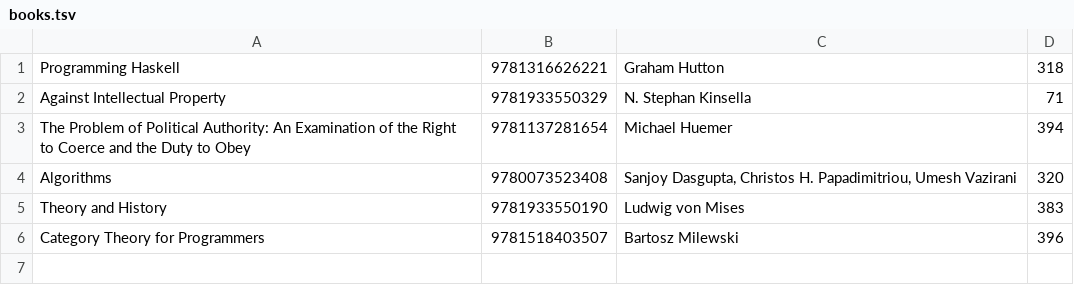
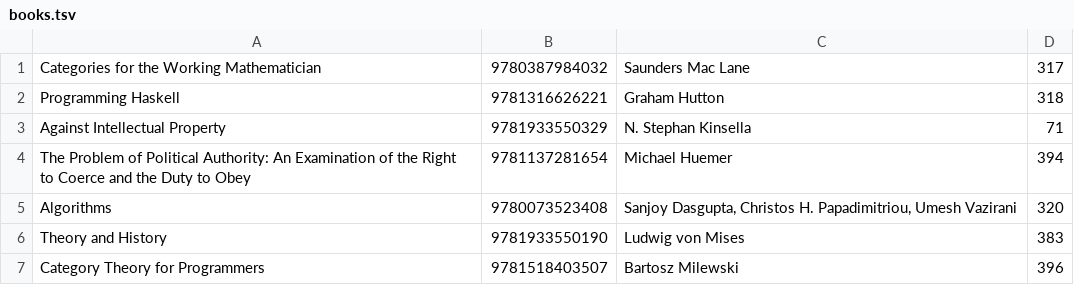
Before and after one commit to clementi/book-manager, a TSV file: books.tsv, drawn as a sheet; the diff names each change by its address in the sheet, - before the commit and + after, or states it on an @@ line.

Commit message:
Add another book

```diff
--- a/books.tsv
+++ b/books.tsv
+row 1: Categories for the Working Mathematician | 9780387984032 | Saunders Mac Lane | 317
```
